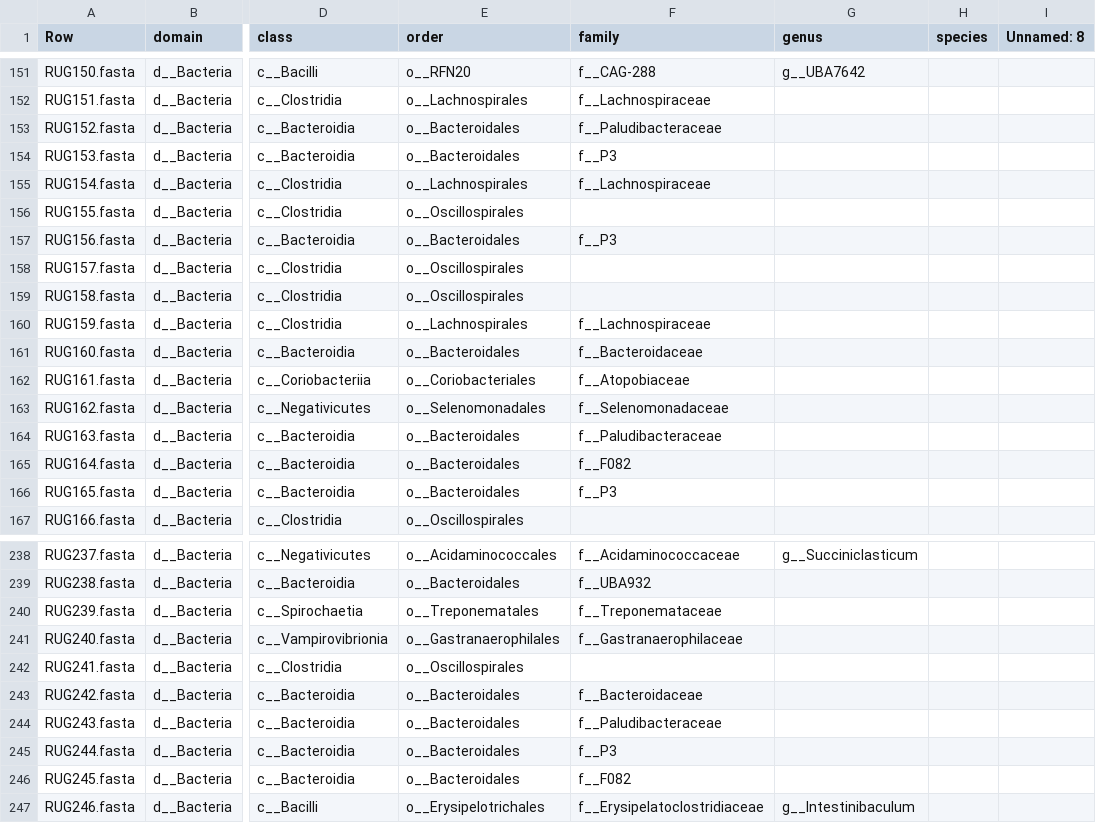
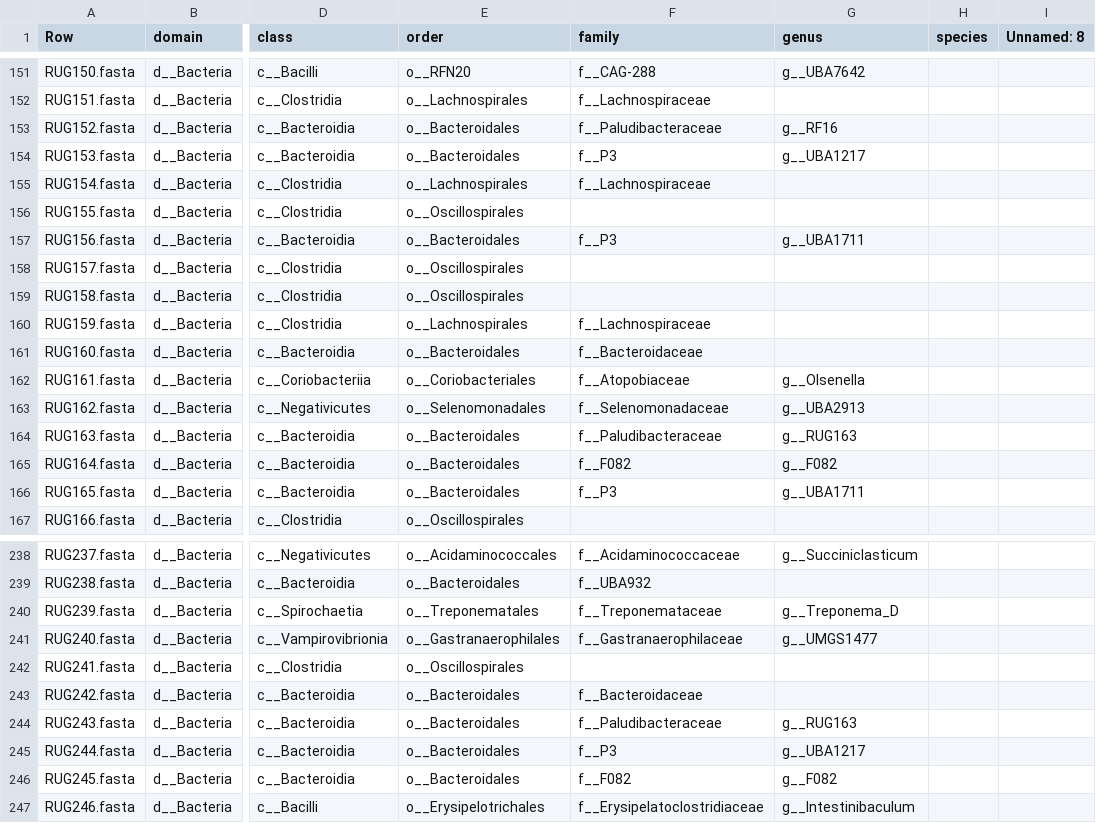
Before and after one commit to wxli0/MT-MAG, a CSV file: outputs-GTDB-r202/GTDB-r202-prediction-full-path.csv, drawn as a sheet; only a part is shown, gaps mark what is left out; the diff covers the shown part only; the diff names each change by its address in the sheet, - before the commit and + after, or states it on an @@ line.

```diff
--- a/outputs-GTDB-r202/GTDB-r202-prediction-full-path.csv
+++ b/outputs-GTDB-r202/GTDB-r202-prediction-full-path.csv
-G153 (genus): (empty)
+G153 (genus): g__RF16
-G154 (genus): (empty)
+G154 (genus): g__UBA1217
-G157 (genus): (empty)
+G157 (genus): g__UBA1711
-G162 (genus): (empty)
+G162 (genus): g__Olsenella
-G163 (genus): (empty)
+G163 (genus): g__UBA2913
-G164 (genus): (empty)
+G164 (genus): g__RUG163
-G165 (genus): (empty)
+G165 (genus): g__F082
-G166 (genus): (empty)
+G166 (genus): g__UBA1711
-G240 (genus): (empty)
+G240 (genus): g__Treponema_D
-G241 (genus): (empty)
+G241 (genus): g__UMGS1477
-G244 (genus): (empty)
+G244 (genus): g__RUG163
-G245 (genus): (empty)
+G245 (genus): g__UBA1217
-G246 (genus): (empty)
+G246 (genus): g__F082
```
Also changed, not shown: 152 edited cells elsewhere in this file, 27 other files.
